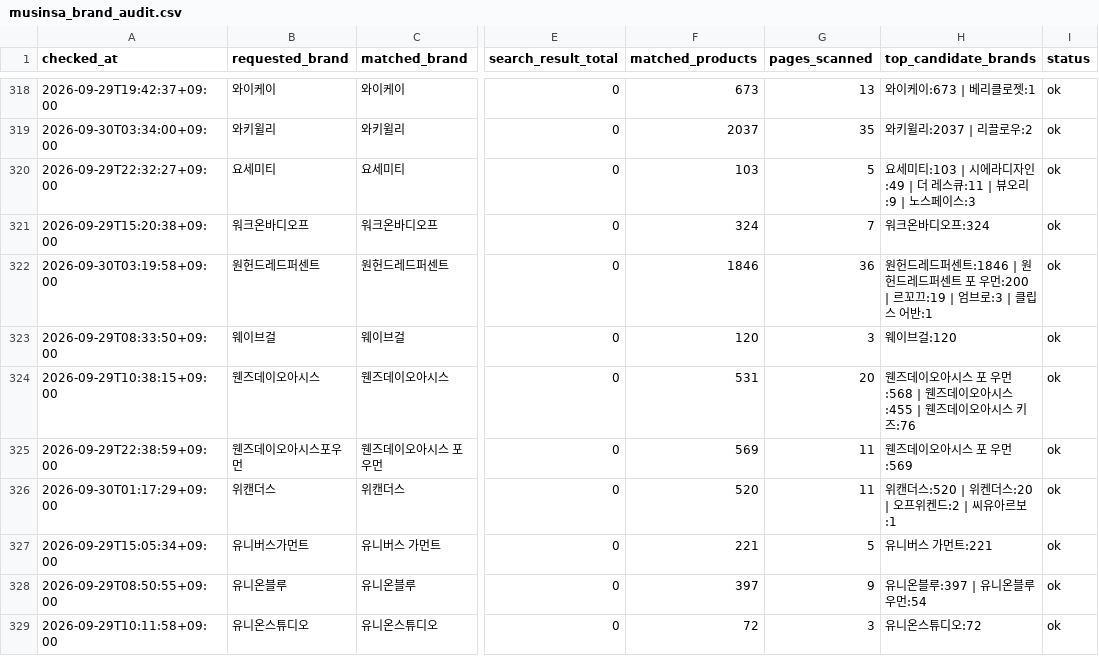
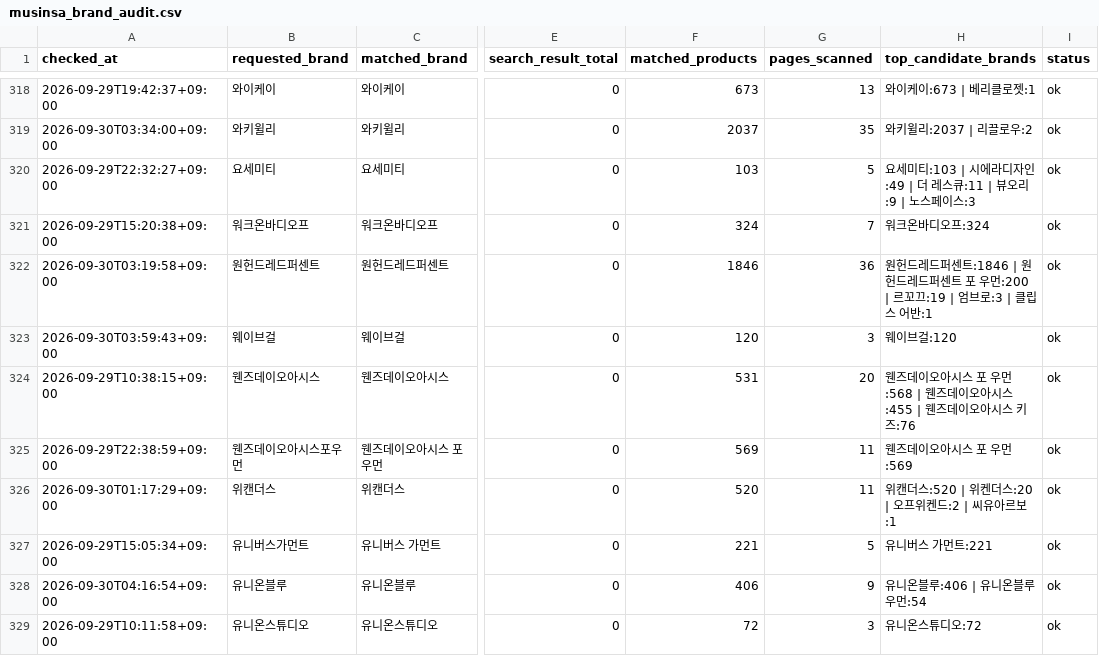
Before and after one commit to kwj-lab/-, a CSV file: musinsa_brand_audit.csv, drawn as a sheet; only a part is shown, gaps mark what is left out; the diff covers the shown part only; the diff names each change by its address in the sheet, - before the commit and + after, or states it on an @@ line.

```diff
--- a/musinsa_brand_audit.csv
+++ b/musinsa_brand_audit.csv
-A323 (checked_at): 2026-09-29T08:33:50+09:00
+A323 (checked_at): 2026-09-30T03:59:43+09:00
-A328 (checked_at): 2026-09-29T08:50:55+09:00
+A328 (checked_at): 2026-09-30T04:16:54+09:00
-F328 (matched_products): 397
+F328 (matched_products): 406
-H328 (top_candidate_brands): 유니온블루:397 | 유니온블루 우먼:54
+H328 (top_candidate_brands): 유니온블루:406 | 유니온블루 우먼:54
```
Also changed, not shown: 85 edited cells elsewhere in this file, 2 other files.
